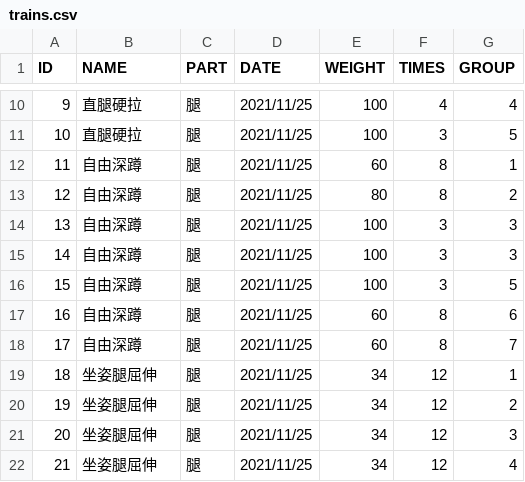
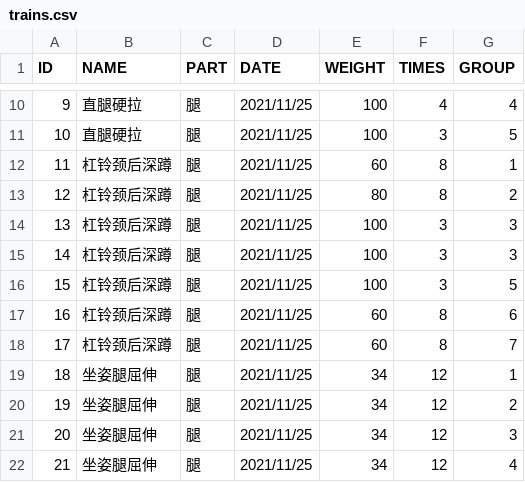
Before and after one commit to SilhouettesForYou/SilhouettesForYou.github.io, a CSV file: datas/trains.csv, drawn as a sheet; only a part is shown, gaps mark what is left out; the diff covers the shown part only.

```diff
--- a/datas/trains.csv
+++ b/datas/trains.csv
@@ -11,9 +11,9 @@ ID,NAME,PART,DATE,WEIGHT,TIMES,GROUP
 10,直腿硬拉,腿,2021/11/25,100,3,5
-11,自由深蹲,腿,2021/11/25,60,8,1
-12,自由深蹲,腿,2021/11/25,80,8,2
-13,自由深蹲,腿,2021/11/25,100,3,3
-14,自由深蹲,腿,2021/11/25,100,3,3
-15,自由深蹲,腿,2021/11/25,100,3,5
-16,自由深蹲,腿,2021/11/25,60,8,6
-17,自由深蹲,腿,2021/11/25,60,8,7
+11,杠铃颈后深蹲,腿,2021/11/25,60,8,1
+12,杠铃颈后深蹲,腿,2021/11/25,80,8,2
+13,杠铃颈后深蹲,腿,2021/11/25,100,3,3
+14,杠铃颈后深蹲,腿,2021/11/25,100,3,3
+15,杠铃颈后深蹲,腿,2021/11/25,100,3,5
+16,杠铃颈后深蹲,腿,2021/11/25,60,8,6
+17,杠铃颈后深蹲,腿,2021/11/25,60,8,7
 18,坐姿腿屈伸,腿,2021/11/25,34,12,1
```
Also changed, not shown: 24 added rows elsewhere in this file, 3 other files.
